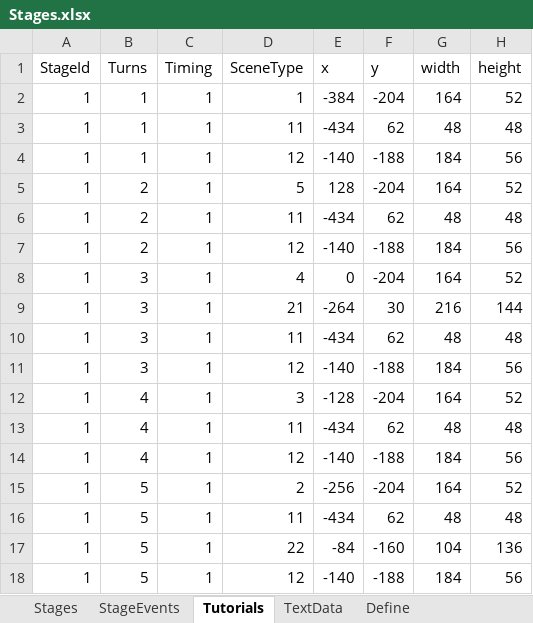
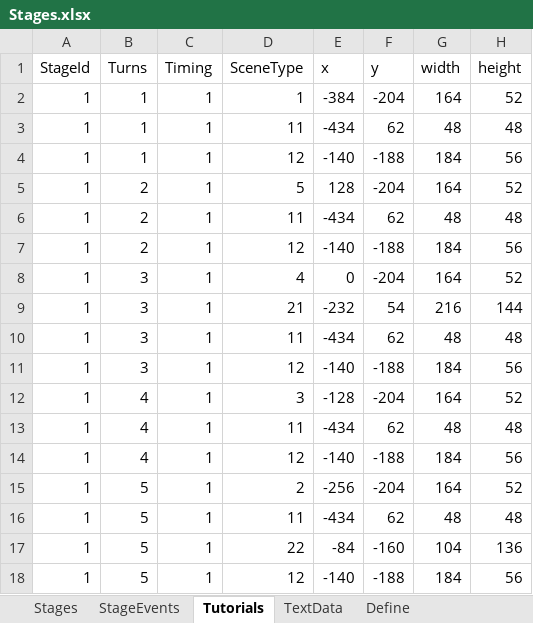
Before and after one commit to seedsclaft/unity, an Excel workbook: Assets/Data/Stages.xlsx, sheet Tutorials, drawn as a sheet; values as stored, in another font and other column widths than the file's, no borders; the diff names each change by its address in the sheet, - before the commit and + after, or states it on an @@ line.

```diff
--- a/Assets/Data/Stages.xlsx (sheet Tutorials)
+++ b/Assets/Data/Stages.xlsx (sheet Tutorials)
-E9 (x): -264
+E9 (x): -232
-F9 (y): 30
+F9 (y): 54
```
Also changed, not shown: 44 other files.
